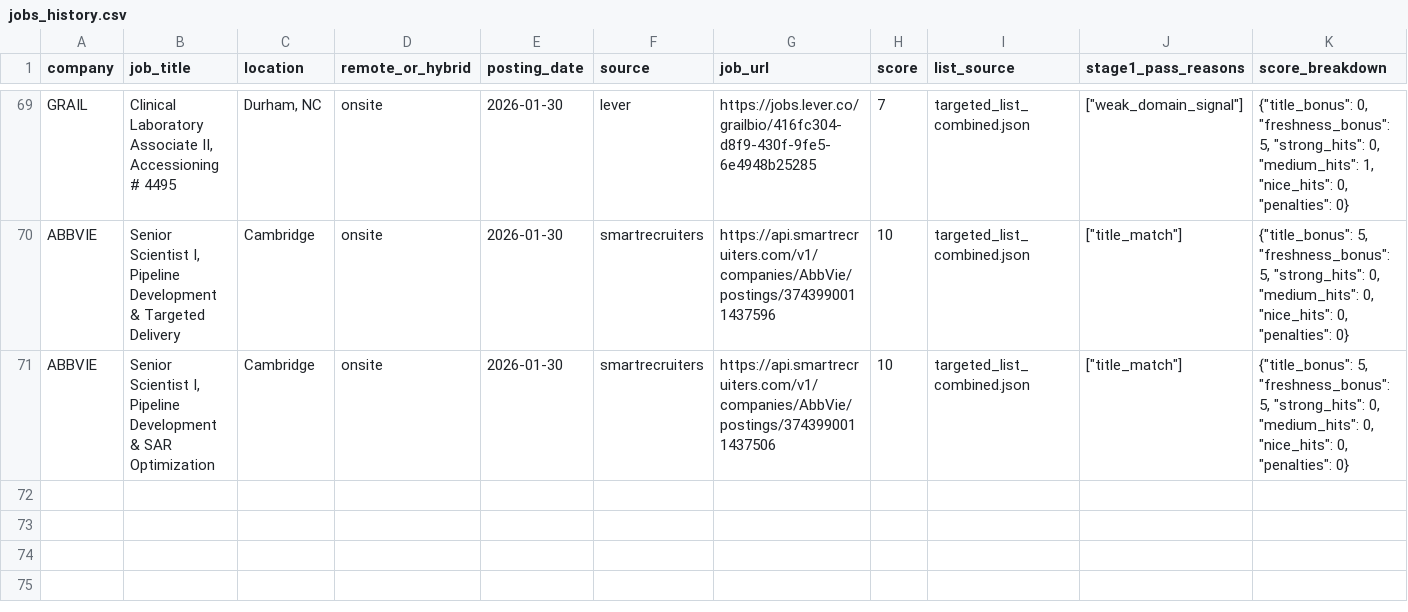
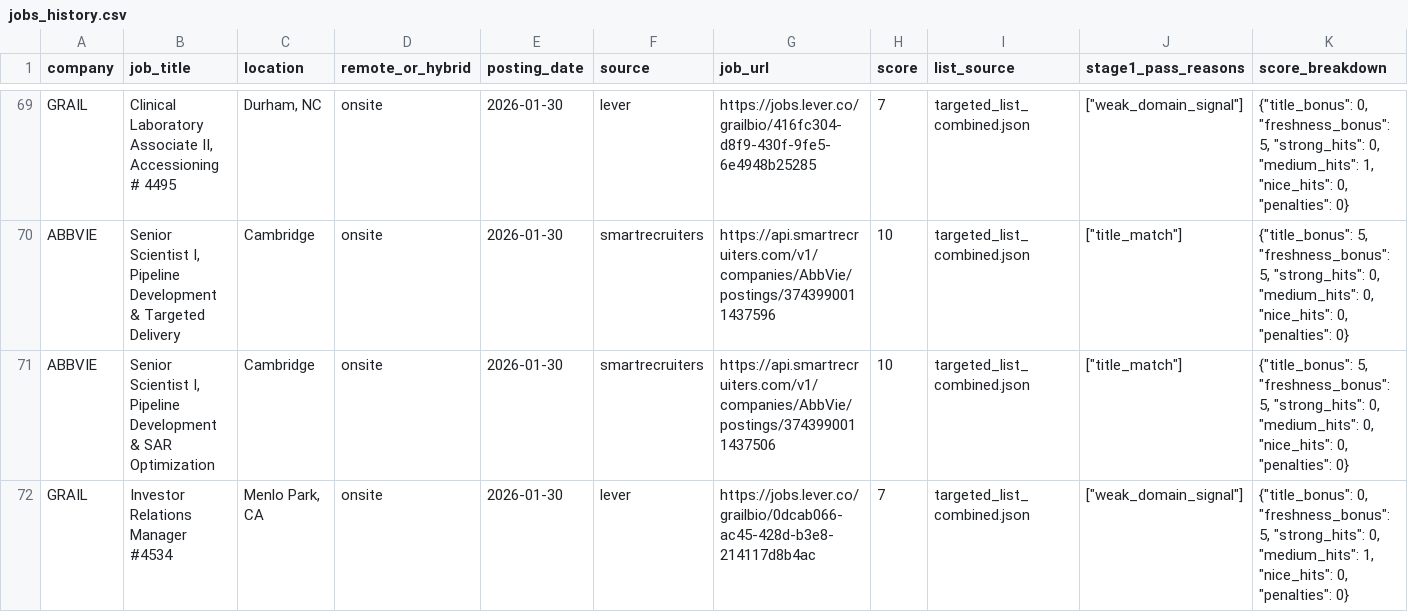
Before and after one commit to Bit-2310/bioinfo-job-tracker, a CSV file: data/jobs_history.csv, drawn as a sheet; only a part is shown, gaps mark what is left out; the diff names each change by its address in the sheet, - before the commit and + after, or states it on an @@ line.

```diff
--- a/data/jobs_history.csv
+++ b/data/jobs_history.csv
+row 72: GRAIL | Investor Relations Manager #4534 | Menlo Park, CA | onsite | 2026-01-30 | lever | https://jobs.lever.co/grailbio/0dcab066-ac45-428d-b3e8-214117d8b4ac | 7 | targeted_list_combined.json | ["weak_domain_signal"] | {"title_bonus": 0, "freshness_bonus": 5, "strong_hits": 0, "medium_hits": 1, "nice_hits": 0, "penalties": 0}
```
Also changed, not shown: data/jobs_latest.csv, 3 other files.
